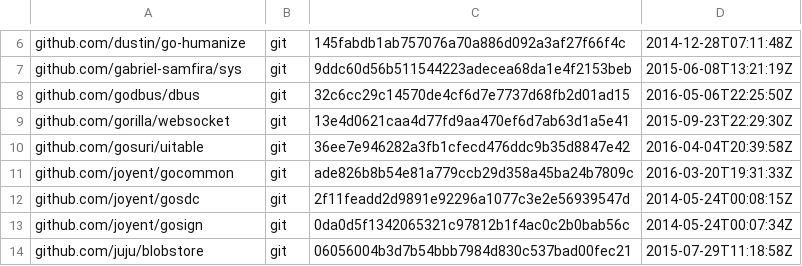
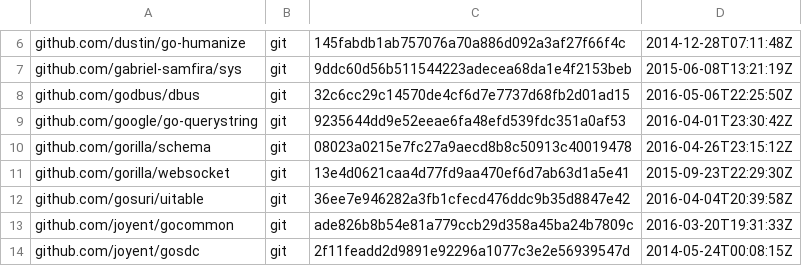
Before and after one commit to juju/juju, a TSV file: dependencies.tsv, drawn as a sheet; only a part is shown, gaps mark what is left out; the shorter side is filled out with more unchanged rows; the diff names each change by its address in the sheet, - before the commit and + after, or states it on an @@ line.

Commit message:
Add 2 new library dependencies (for URL query serialization).

```diff
--- a/dependencies.tsv
+++ b/dependencies.tsv
+row 9: github.com/google/go-querystring | git | 9235644dd9e52eeae6fa48efd539fdc351a0af53 | 2016-04-01T23:30:42Z
+row 10: github.com/gorilla/schema | git | 08023a0215e7fc27a9aecd8b8c50913c40019478 | 2016-04-26T23:15:12Z
```
